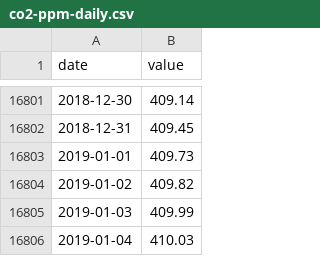
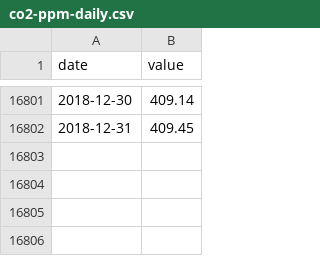
Before and after one commit to datasets/co2-ppm-daily, a CSV file: data/co2-ppm-daily.csv, drawn as a sheet; only a part is shown, gaps mark what is left out; the diff names each change by its address in the sheet, - before the commit and + after, or states it on an @@ line.

Commit message:
[travis.yml][s] * use old file

```diff
--- a/data/co2-ppm-daily.csv
+++ b/data/co2-ppm-daily.csv
-row 16803: 2019-01-01 | 409.73
-row 16804: 2019-01-02 | 409.82
-row 16805: 2019-01-03 | 409.99
-row 16806: 2019-01-04 | 410.03
```
